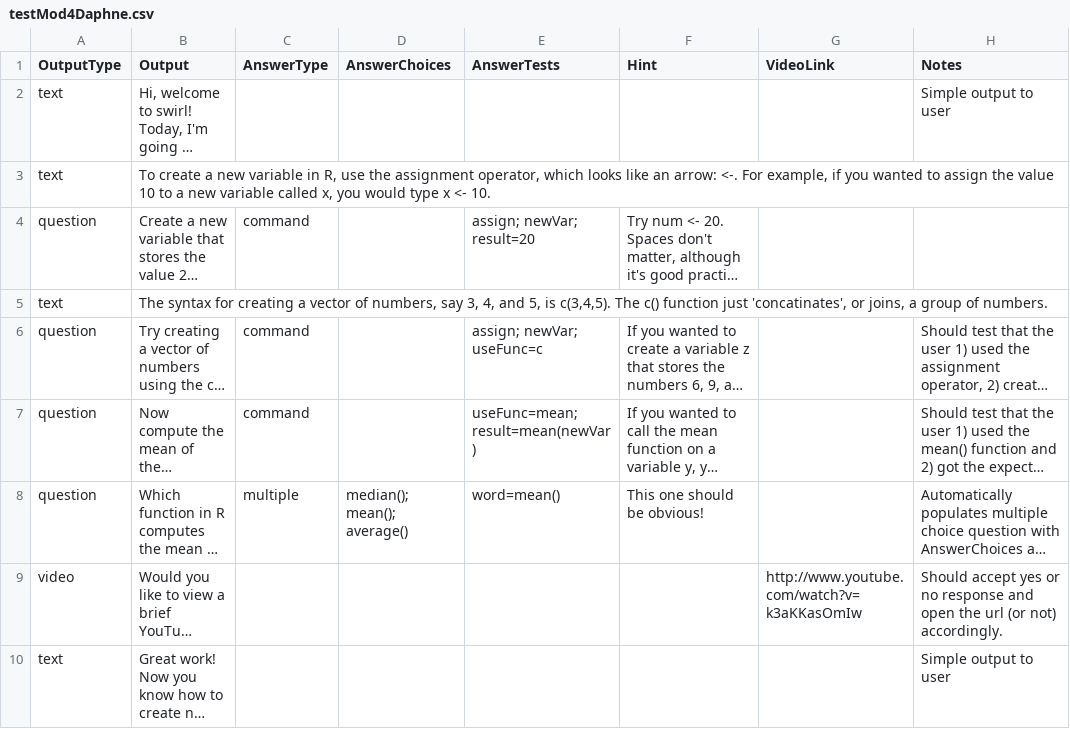
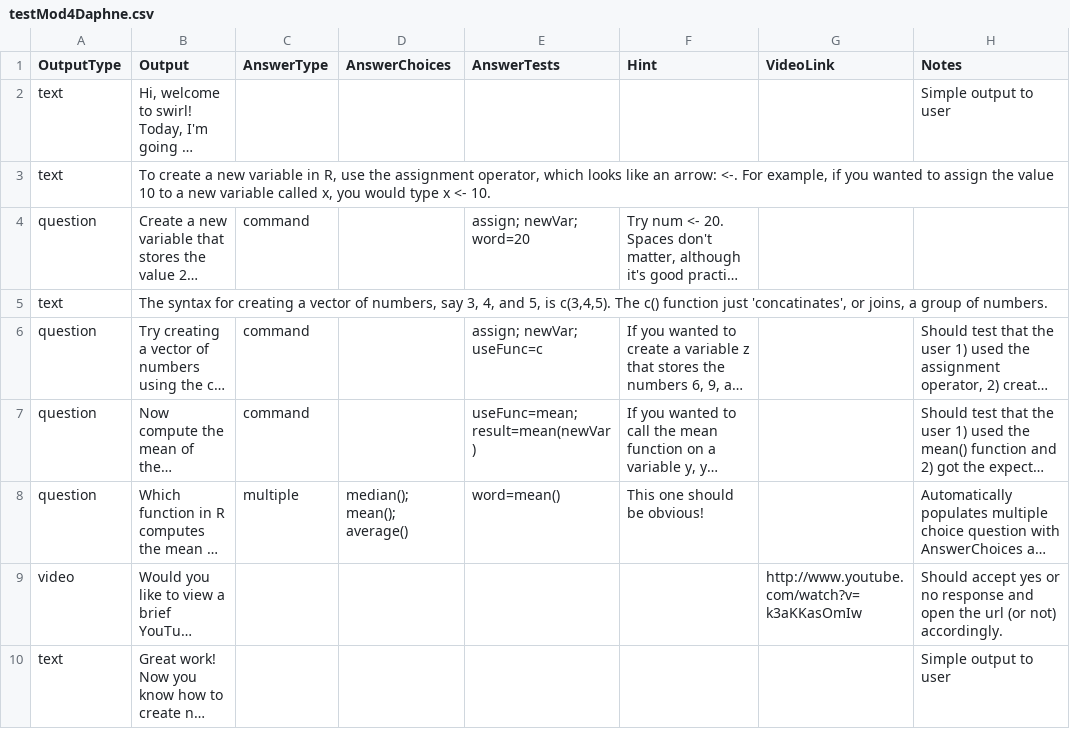
Before and after one commit to swirldev/swirl, a CSV file: data/testMod4Daphne.csv, drawn as a sheet; long unchanged cells end in …; the diff names each change by its address in the sheet, - before the commit and + after, or states it on an @@ line.

Commit message:
hacked testVal() using as.character -- should be changed after meeting with daphne

```diff
--- a/data/testMod4Daphne.csv
+++ b/data/testMod4Daphne.csv
-E4 (AnswerTests): assign; newVar; result=20
+E4 (AnswerTests): assign; newVar; word=20
```
Also changed, not shown: 1 other file.
